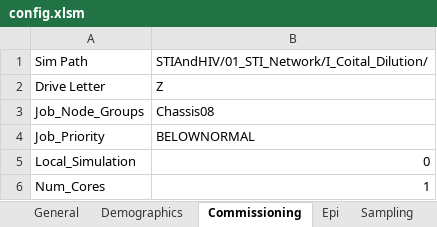
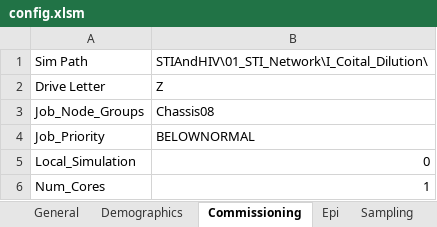
Before and after one commit to InstituteforDiseaseModeling/EMOD-Typhoid, an Excel workbook: Regression/Scenarios/STIAndHIV/01_STI_Network/I_Coital_Dilution/config.xlsm, sheet Commissioning, drawn as a sheet; values as stored, in another font and other column widths than the file's, no borders; the diff names each change by its address in the sheet, - before the commit and + after, or states it on an @@ line.

```diff
--- a/Regression/Scenarios/STIAndHIV/01_STI_Network/I_Coital_Dilution/config.xlsm (sheet Commissioning)
+++ b/Regression/Scenarios/STIAndHIV/01_STI_Network/I_Coital_Dilution/config.xlsm (sheet Commissioning)
-B1: STIAndHIV/01_STI_Network/I_Coital_Dilution/
+B1: STIAndHIV\01_STI_Network\I_Coital_Dilution\
```
Also changed, not shown: sheet Reporting, sheet Demographics, charts or pictures, Regression/Scenarios/STIAndHIV/01_STI_Network/E_Concurrency_Independent/RateRatio1/config.xlsm, Regression/Scenarios/STIAndHIV/01_STI_Network/F_Concurrency_Correlated/RateRatio1/config.xlsm, 10 other files.
